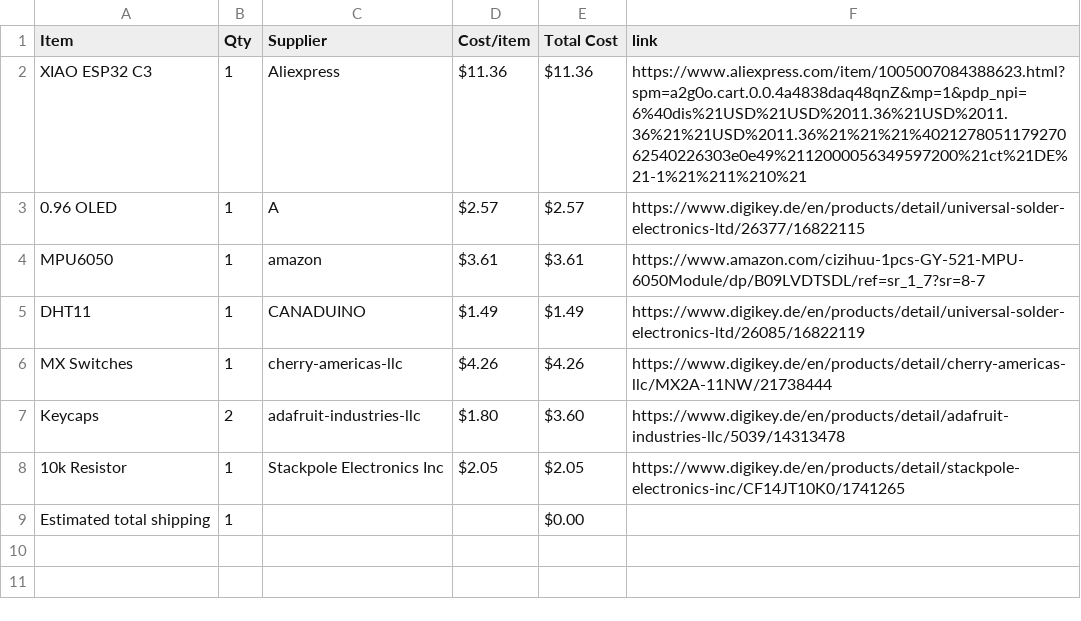
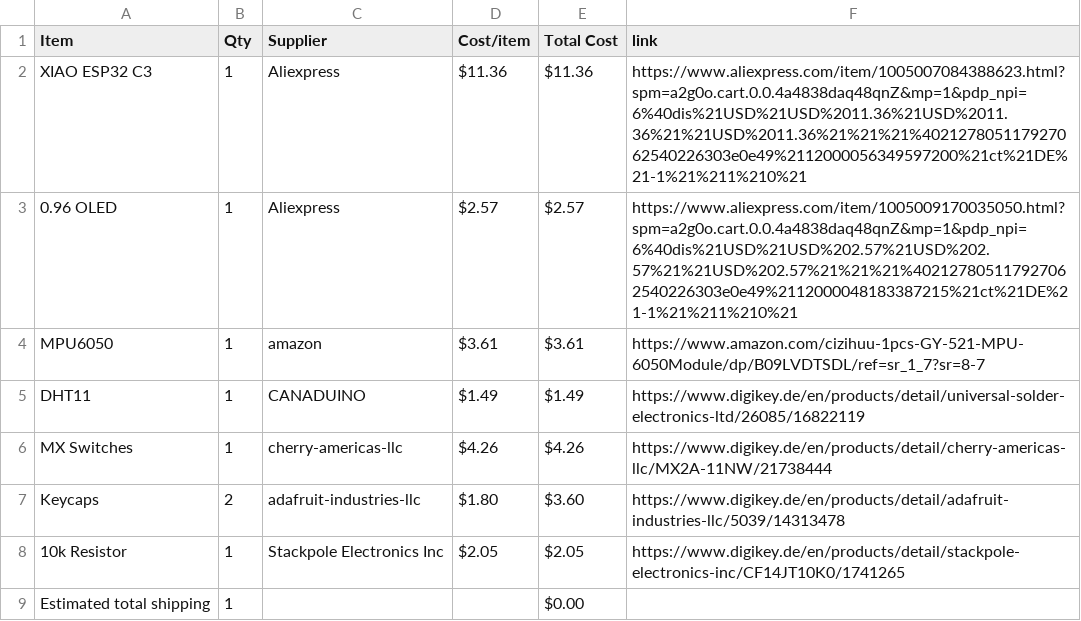
Before and after one commit to Rxdfish/Lunarbie, a CSV file: BOM.csv, drawn as a sheet.

Commit message:
Sync Lunarbie from Half Life

```diff
--- a/BOM.csv
+++ b/BOM.csv
@@ -2,3 +2,3 @@ Item,Qty,Supplier,Cost/item,Total Cost,link
 XIAO ESP32 C3,1,Aliexpress,$11.36,$11.36,https://www.aliexpress.com/item/1005007084388623.html?spm=a2g0o.cart.0.0.4a4838daq48qnZ&mp=1&pdp_npi=6%40dis%21USD%21USD%2011.36%21USD%2011.36%21%21USD%2011.36%21%21%21%402127805117927062540226303e0e49%2112000056349597200%21ct%21DE%21-1%21%211%210%21
-0.96 OLED,1,A,$2.57,$2.57,https://www.digikey.de/en/products/detail/universal-solder-electronics-ltd/26377/16822115
+0.96 OLED,1,Aliexpress,$2.57,$2.57,https://www.aliexpress.com/item/1005009170035050.html?spm=a2g0o.cart.0.0.4a4838daq48qnZ&mp=1&pdp_npi=6%40dis%21USD%21USD%202.57%21USD%202.57%21%21USD%202.57%21%21%21%402127805117927062540226303e0e49%2112000048183387215%21ct%21DE%21-1%21%211%210%21
 MPU6050,1,amazon,$3.61,$3.61,https://www.amazon.com/cizihuu-1pcs-GY-521-MPU-6050Module/dp/B09LVDTSDL/ref=sr_1_7?sr=8-7
```
